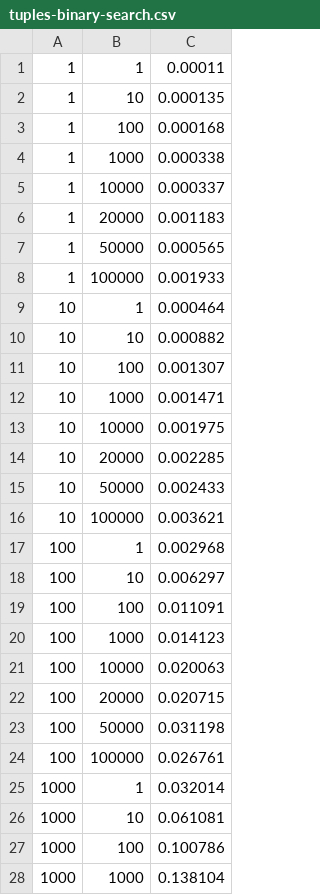
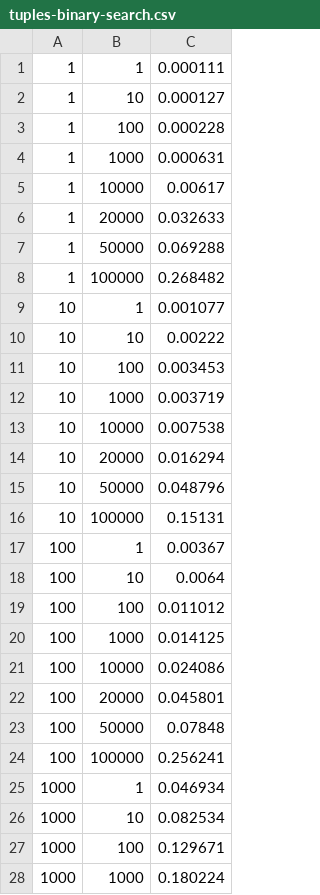
Before and after one commit to jo/erlang-lists-member-vs-maps-is-key, a CSV file: tuples-binary-search.csv, drawn as a sheet; only a part is shown; the diff covers the shown part only.

```diff
--- a/tuples-binary-search.csv
+++ b/tuples-binary-search.csv
@@ -1,28 +1,28 @@
-1, 1, 0.00011
-1, 10, 0.000135
-1, 100, 0.000168
-1, 1000, 0.000338
-1, 10000, 0.000337
-1, 20000, 0.001183
-1, 50000, 0.000565
-1, 100000, 0.001933
-10, 1, 0.000464
-10, 10, 0.000882
-10, 100, 0.001307
-10, 1000, 0.001471
-10, 10000, 0.001975
-10, 20000, 0.002285
-10, 50000, 0.002433
-10, 100000, 0.003621
-100, 1, 0.002968
-100, 10, 0.006297
-100, 100, 0.011091
-100, 1000, 0.014123
-100, 10000, 0.020063
-100, 20000, 0.020715
-100, 50000, 0.031198
-100, 100000, 0.026761
-1000, 1, 0.032014
-1000, 10, 0.061081
-1000, 100, 0.100786
-1000, 1000, 0.138104
+1, 1, 0.000111
+1, 10, 0.000127
+1, 100, 0.000228
+1, 1000, 0.000631
+1, 10000, 0.00617
+1, 20000, 0.032633
+1, 50000, 0.069288
+1, 100000, 0.268482
+10, 1, 0.001077
+10, 10, 0.00222
+10, 100, 0.003453
+10, 1000, 0.003719
+10, 10000, 0.007538
+10, 20000, 0.016294
+10, 50000, 0.048796
+10, 100000, 0.15131
+100, 1, 0.00367
+100, 10, 0.0064
+100, 100, 0.011012
+100, 1000, 0.014125
+100, 10000, 0.024086
+100, 20000, 0.045801
+100, 50000, 0.07848
+100, 100000, 0.256241
+1000, 1, 0.046934
+1000, 10, 0.082534
+1000, 100, 0.129671
+1000, 1000, 0.180224
```
Also changed, not shown: 20 edited cells elsewhere in this file, lists-member.csv, maps-is-key.csv, 6 other files.
